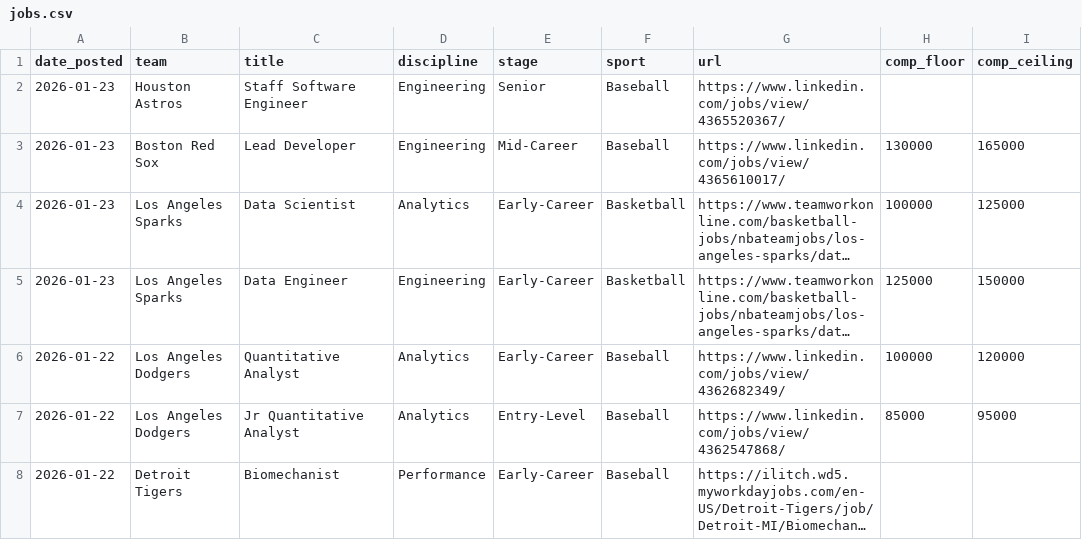
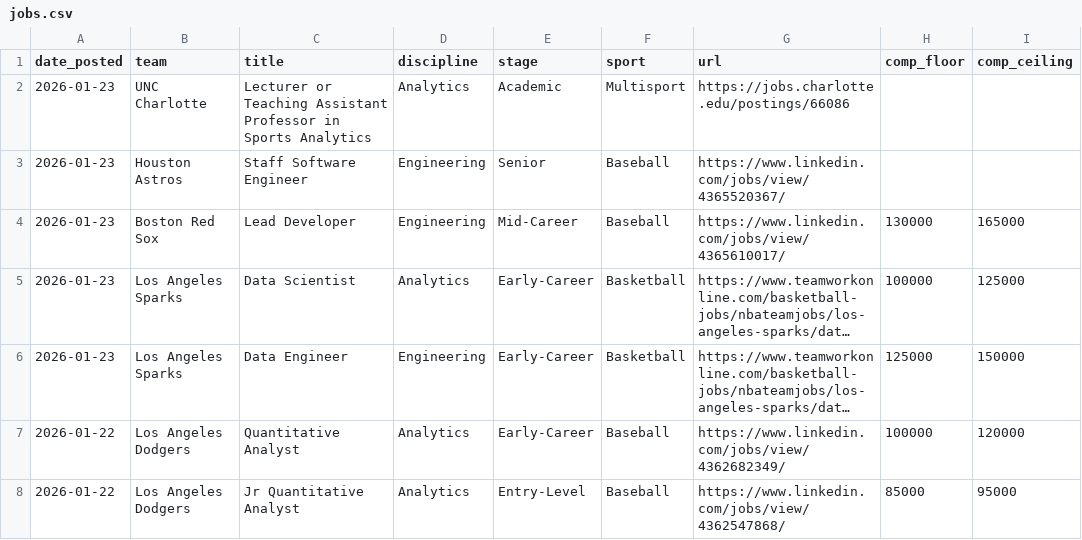
Before and after one commit to saberpowers/saberpowers.github.io, a CSV file: jobs/jobs.csv, drawn as a sheet; only a part is shown; the shorter side is filled out with more unchanged rows; long unchanged cells end in ….

Commit message:
add unc charlotte to job board

```diff
--- a/jobs/jobs.csv
+++ b/jobs/jobs.csv
@@ -1,2 +1,3 @@
 date_posted,team,title,discipline,stage,sport,url,comp_floor,comp_ceiling
+2026-01-23,UNC Charlotte,Lecturer or Teaching Assistant Professor in Sports Analytics,Analytics,Academic,Multisport,https://jobs.charlotte.edu/postings/66086
 2026-01-23,Houston Astros,Staff Software Engineer,Engineering,Senior,Baseball,https://www.linkedin.com/jobs/view/4365520367/
```
Also changed, not shown: jobs/logos.csv.
